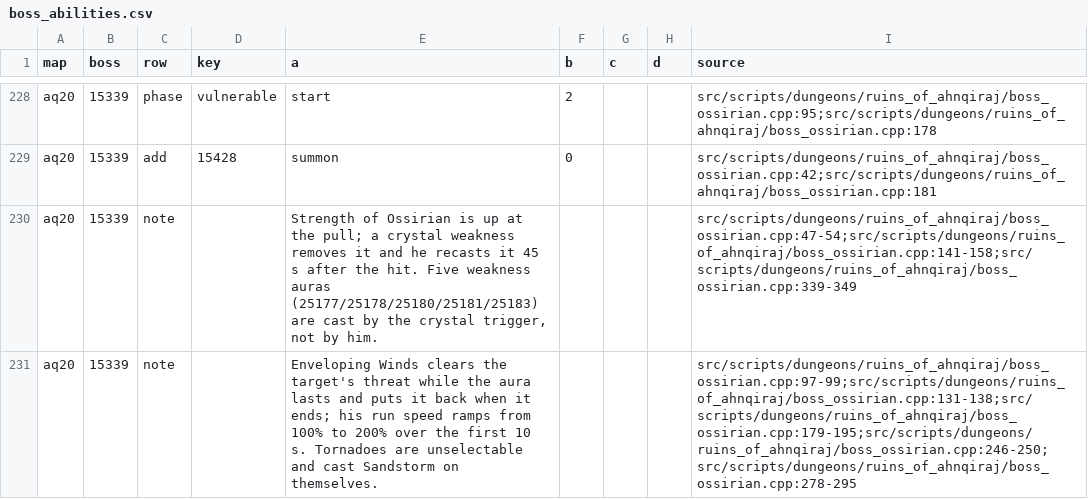
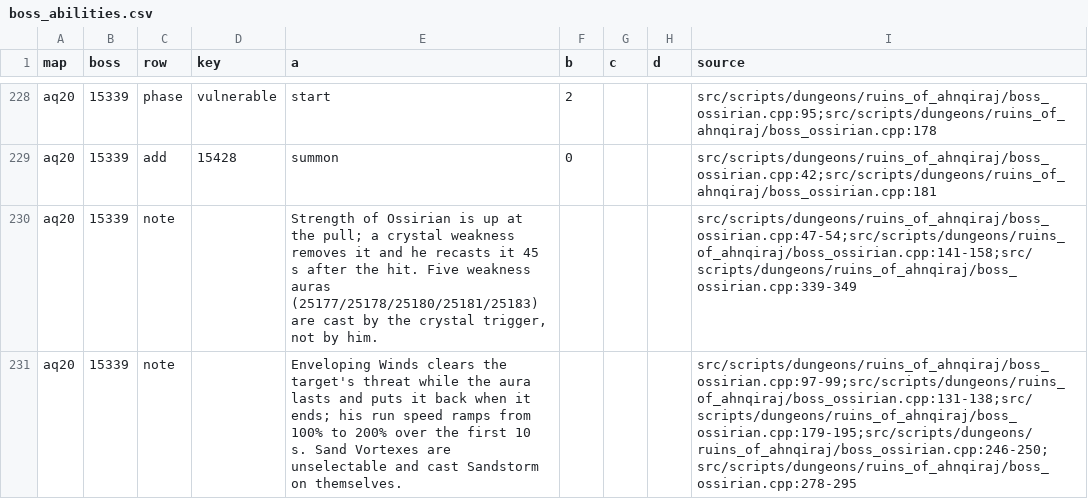
Before and after one commit to Sagiroth/TortoiseBots, a CSV file: data/boss/boss_abilities.csv, drawn as a sheet; only a part is shown, gaps mark what is left out; the diff covers the shown part only.

```diff
--- a/data/boss/boss_abilities.csv
+++ b/data/boss/boss_abilities.csv
@@ -230,2 +230,2 @@ aq20,15339,add,15428,summon,0,,,src/scripts/dungeons/ruins_of_ahnqiraj/boss_ossi
 aq20,15339,note,,"Strength of Ossirian is up at the pull; a crystal weakness removes it and he recasts it 45 s after the hit. Five weakness auras (25177/25178/25180/25181/25183) are cast by the crystal trigger, not by him.",,,,src/scripts/dungeons/ruins_of_ahnqiraj/boss_ossirian.cpp:47-54;src/scripts/dungeons/ruins_of_ahnqiraj/boss_ossirian.cpp:141-158;src/scripts/dungeons/ruins_of_ahnqiraj/boss_ossirian.cpp:339-349
-aq20,15339,note,,"Enveloping Winds clears the target's threat while the aura lasts and puts it back when it ends; his run speed ramps from 100% to 200% over the first 10 s. Tornadoes are unselectable and cast Sandstorm on themselves.",,,,src/scripts/dungeons/ruins_of_ahnqiraj/boss_ossirian.cpp:97-99;src/scripts/dungeons/ruins_of_ahnqiraj/boss_ossirian.cpp:131-138;src/scripts/dungeons/ruins_of_ahnqiraj/boss_ossirian.cpp:179-195;src/scripts/dungeons/ruins_of_ahnqiraj/boss_ossirian.cpp:246-250;src/scripts/dungeons/ruins_of_ahnqiraj/boss_ossirian.cpp:278-295
+aq20,15339,note,,"Enveloping Winds clears the target's threat while the aura lasts and puts it back when it ends; his run speed ramps from 100% to 200% over the first 10 s. Sand Vortexes are unselectable and cast Sandstorm on themselves.",,,,src/scripts/dungeons/ruins_of_ahnqiraj/boss_ossirian.cpp:97-99;src/scripts/dungeons/ruins_of_ahnqiraj/boss_ossirian.cpp:131-138;src/scripts/dungeons/ruins_of_ahnqiraj/boss_ossirian.cpp:179-195;src/scripts/dungeons/ruins_of_ahnqiraj/boss_ossirian.cpp:246-250;src/scripts/dungeons/ruins_of_ahnqiraj/boss_ossirian.cpp:278-295
```
Also changed, not shown: 16 edited cells elsewhere in this file, 4 other files.
